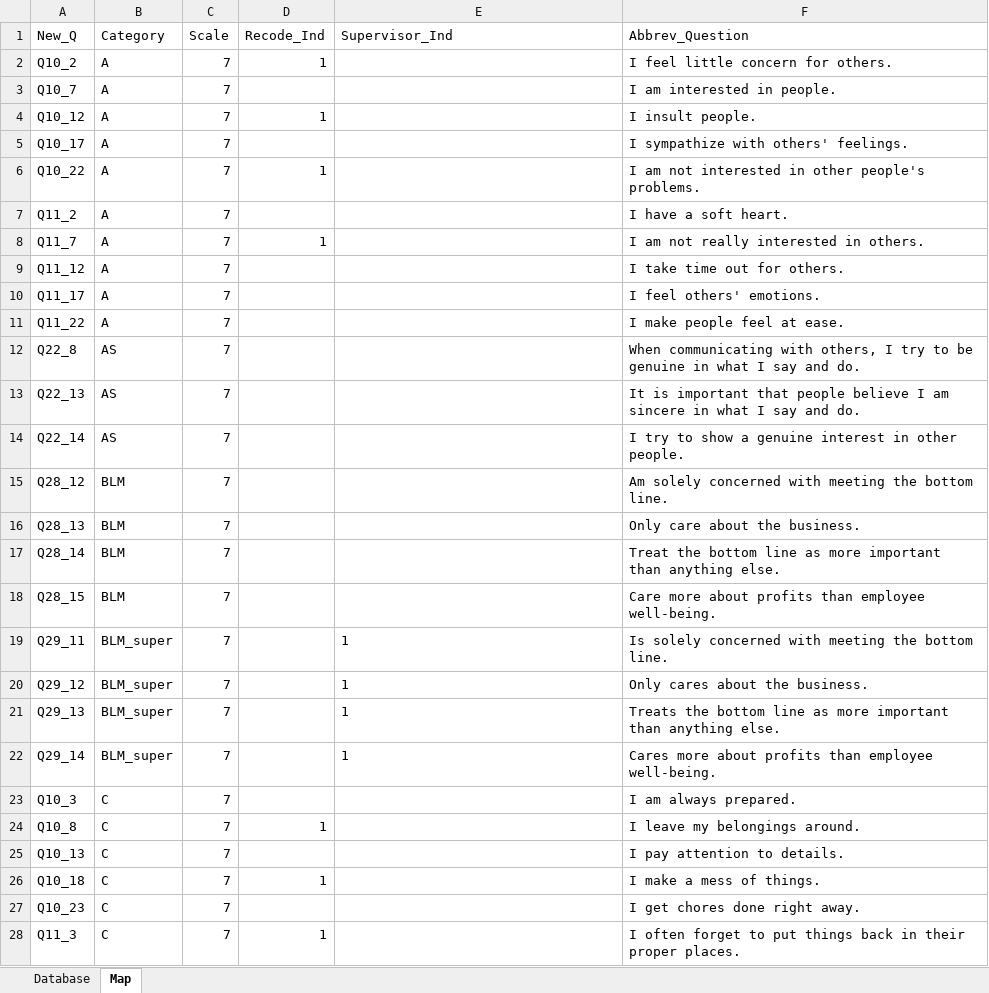
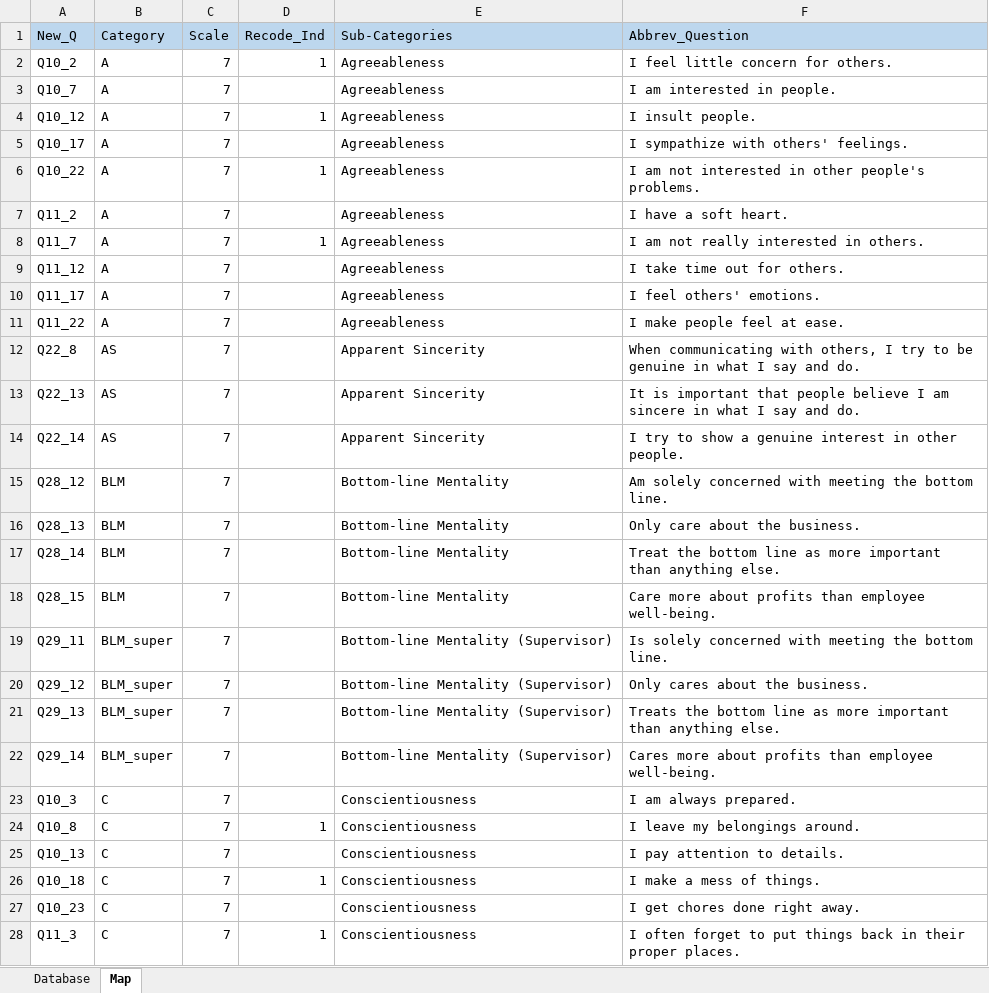
Before and after one commit to invcble/LeBow-MBA, an Excel workbook: Database_Map.xlsx, sheet Map, drawn as a sheet; only a part is shown; values as stored, in another font and other column widths than the file's, no borders; the diff covers the shown part only; the diff names each change by its address in the sheet, - before the commit and + after, or states it on an @@ line.

```diff
--- a/Database_Map.xlsx (sheet Map)
+++ b/Database_Map.xlsx (sheet Map)
-A1:F1 fill: none
+A1:F1 fill: #BDD7EE
-E1: Supervisor_Ind
+E1: Sub-Categories
-E2:E11 (Sub-Categories): (empty)
+E2:E11 (Sub-Categories): Agreeableness
-E12:E14 (Sub-Categories): (empty)
+E12:E14 (Sub-Categories): Apparent Sincerity
-E15:E18 (Sub-Categories): (empty)
+E15:E18 (Sub-Categories): Bottom-line Mentality
-E19:E22 (Sub-Categories): 1
+E19:E22 (Sub-Categories): Bottom-line Mentality (Supervisor)
-E23:E28 (Sub-Categories): (empty)
+E23:E28 (Sub-Categories): Conscientiousness
```
Also changed, not shown: 32 added rows, 24 removed rows and 312 edited cells elsewhere in this sheet, sheet Database, Database_Map - Copy.xlsx, 7 other files.
